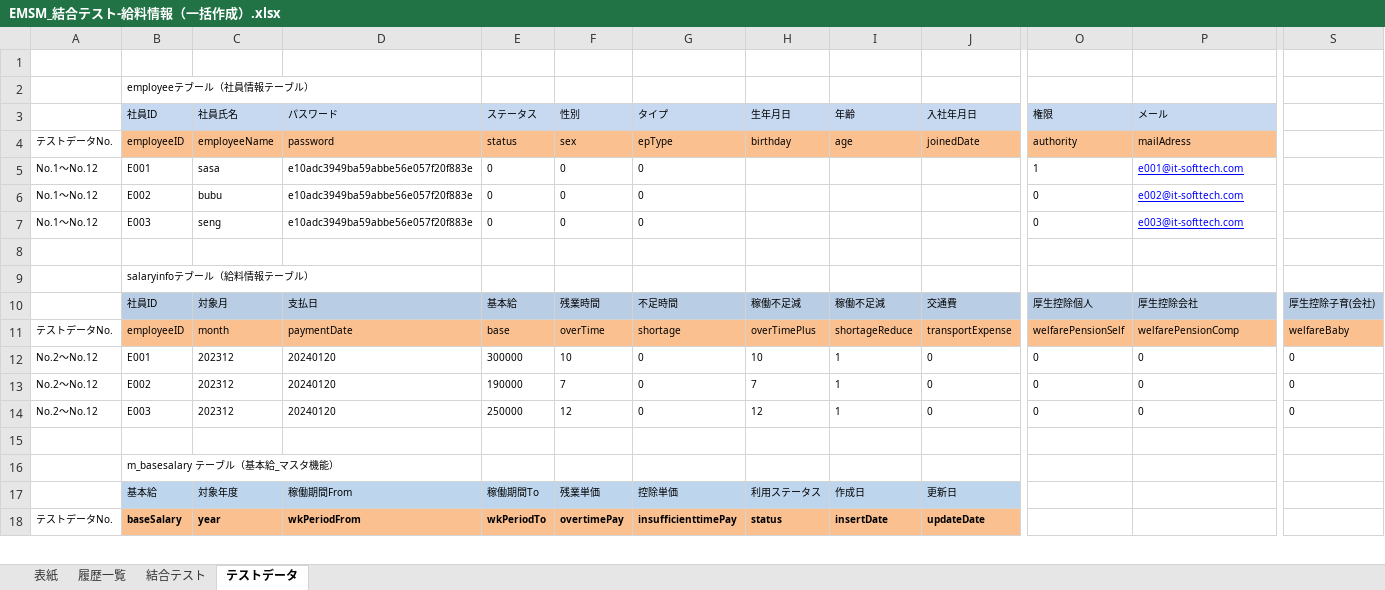
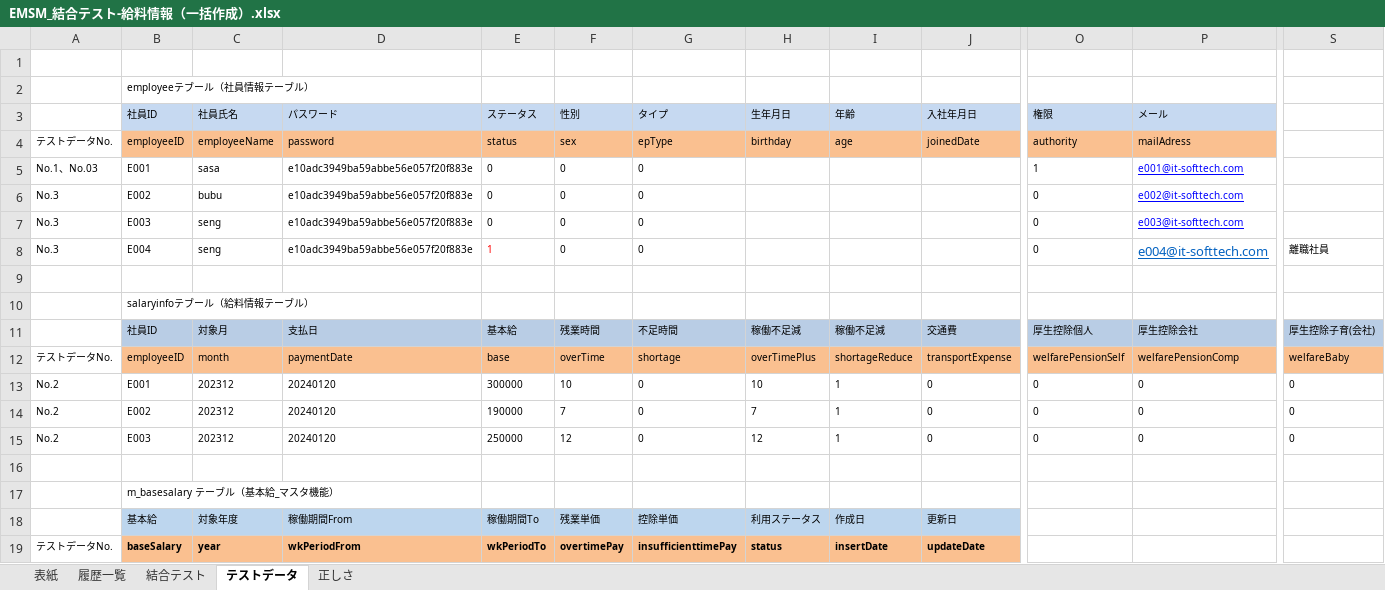
Before and after one commit to softtechSoft/emsm, an Excel workbook: DOC/結合テスト/EMSM_結合テスト-給料情報（一括作成）.xlsx, sheet テストデータ, drawn as a sheet; only a part is shown, gaps mark what is left out; values as stored, in another font and other column widths than the file's, no borders; addresses are those after the commit; rows hold the shown columns only; the diff covers the shown part only; the diff names each change by its address in the sheet, - before the commit and + after, or states it on an @@ line.

```diff
--- a/DOC/結合テスト/EMSM_結合テスト-給料情報（一括作成）.xlsx (sheet テストデータ)
+++ b/DOC/結合テスト/EMSM_結合テスト-給料情報（一括作成）.xlsx (sheet テストデータ)
+sheet tab: 正しさ
-A5: No.1～No.12
+A5: No.1、No.03
-A6:A7: No.1～No.12
+A6:A7: No.3
+row 8: No.3 | E004 | seng | e10adc3949ba59abbe56e057f20f883e | 1 | 0 | 0 |  |  |  | 0 | e004@it-softtech.com | 離職社員
-A13:A15: No.2～No.12
+A13:A15: No.2
```
Also changed, not shown: 11 removed rows and 25 edited cells elsewhere in this sheet, sheet 結合テスト, 1 other file.
